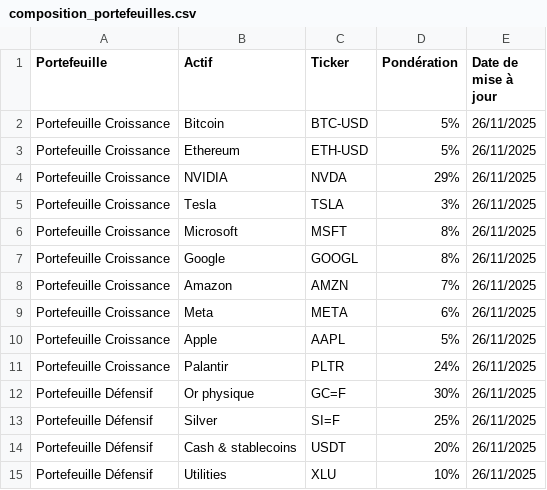
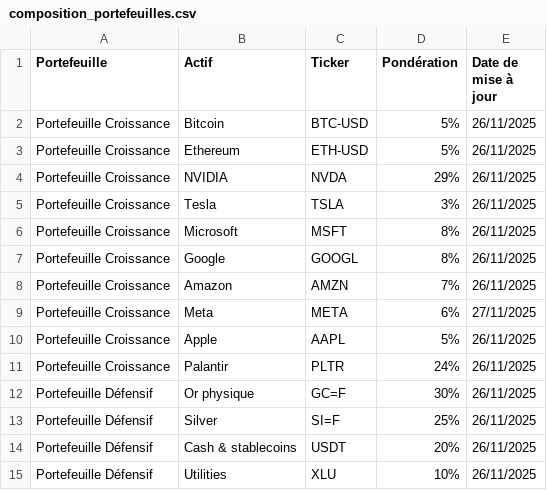
Before and after one commit to BQ-Python/portfolio-data, a CSV file: composition_portefeuilles.csv, drawn as a sheet; only a part is shown.

Commit message:
Update composition_portefeuilles.csv

```diff
--- a/composition_portefeuilles.csv
+++ b/composition_portefeuilles.csv
@@ -8,3 +8,3 @@ Portefeuille Croissance,Google,GOOGL,8%,26/11/2025
 Portefeuille Croissance,Amazon,AMZN,7%,26/11/2025
-Portefeuille Croissance,Meta,META,6%,26/11/2025
+Portefeuille Croissance,Meta,META,6%,27/11/2025
 Portefeuille Croissance,Apple,AAPL,5%,26/11/2025
```
